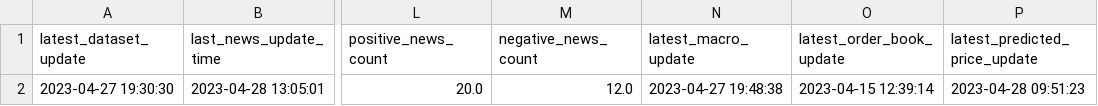
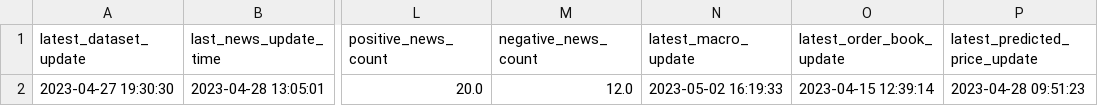
Before and after one commit to williamnordberg/adam_trader, a CSV file: data/latest_info_saved.csv, drawn as a sheet; only a part is shown, gaps mark what is left out; the diff names each change by its address in the sheet, - before the commit and + after, or states it on an @@ line.

```diff
--- a/data/latest_info_saved.csv
+++ b/data/latest_info_saved.csv
-N2 (latest_macro_update): 2023-04-27 19:48:38
+N2 (latest_macro_update): 2023-05-02 16:19:33
```
Also changed, not shown: data/database.csv, 2 other files.
